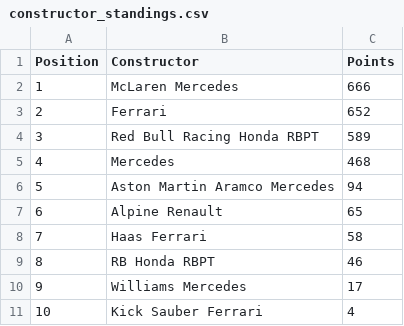
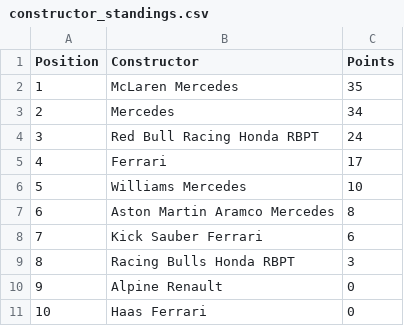
Before and after one commit to pmenright/SpoilerFreeSunday, a CSV file: constructor_standings.csv, drawn as a sheet.

```diff
--- a/constructor_standings.csv
+++ b/constructor_standings.csv
@@ -1,11 +1,11 @@
 Position,Constructor,Points
-1,McLaren Mercedes,666
-2,Ferrari,652
-3,Red Bull Racing Honda RBPT,589
-4,Mercedes,468
-5,Aston Martin Aramco Mercedes,94
-6,Alpine Renault,65
-7,Haas Ferrari,58
-8,RB Honda RBPT,46
-9,Williams Mercedes,17
-10,Kick Sauber Ferrari,4
+1,McLaren Mercedes,35
+2,Mercedes,34
+3,Red Bull Racing Honda RBPT,24
+4,Ferrari,17
+5,Williams Mercedes,10
+6,Aston Martin Aramco Mercedes,8
+7,Kick Sauber Ferrari,6
+8,Racing Bulls Honda RBPT,3
+9,Alpine Renault,0
+10,Haas Ferrari,0
```
Also changed, not shown: driver_standings.csv, 3 other files.
